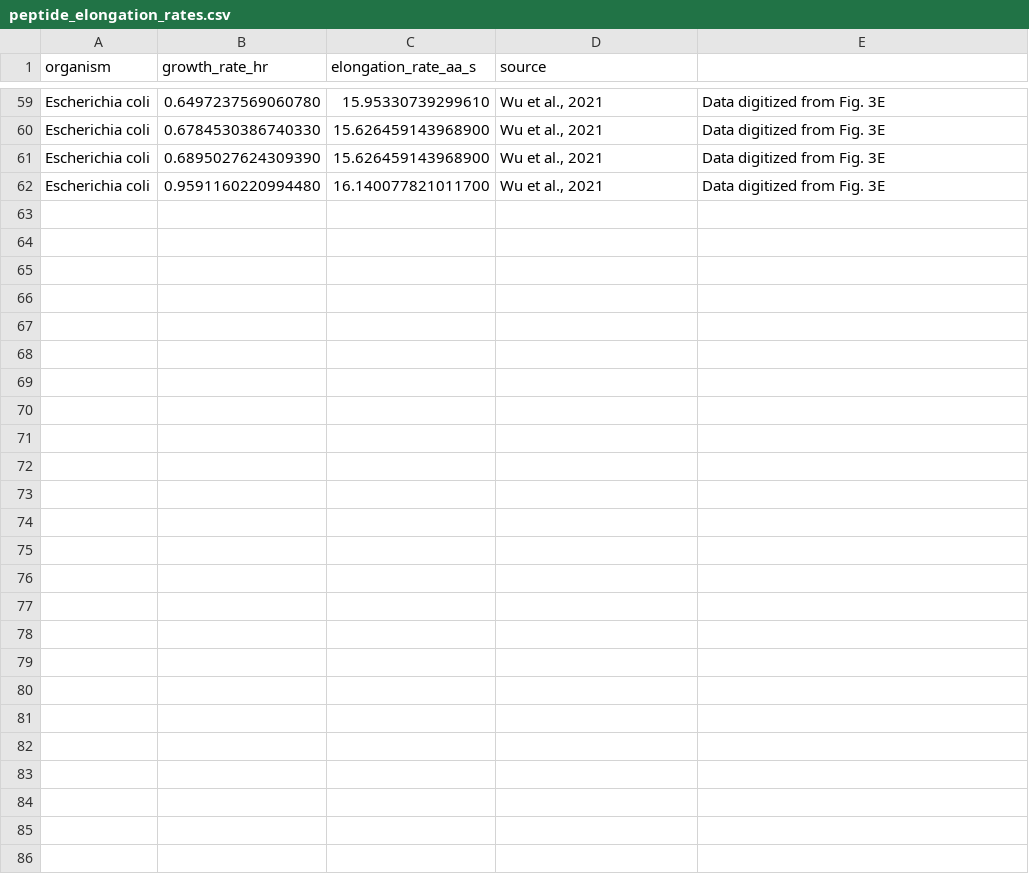
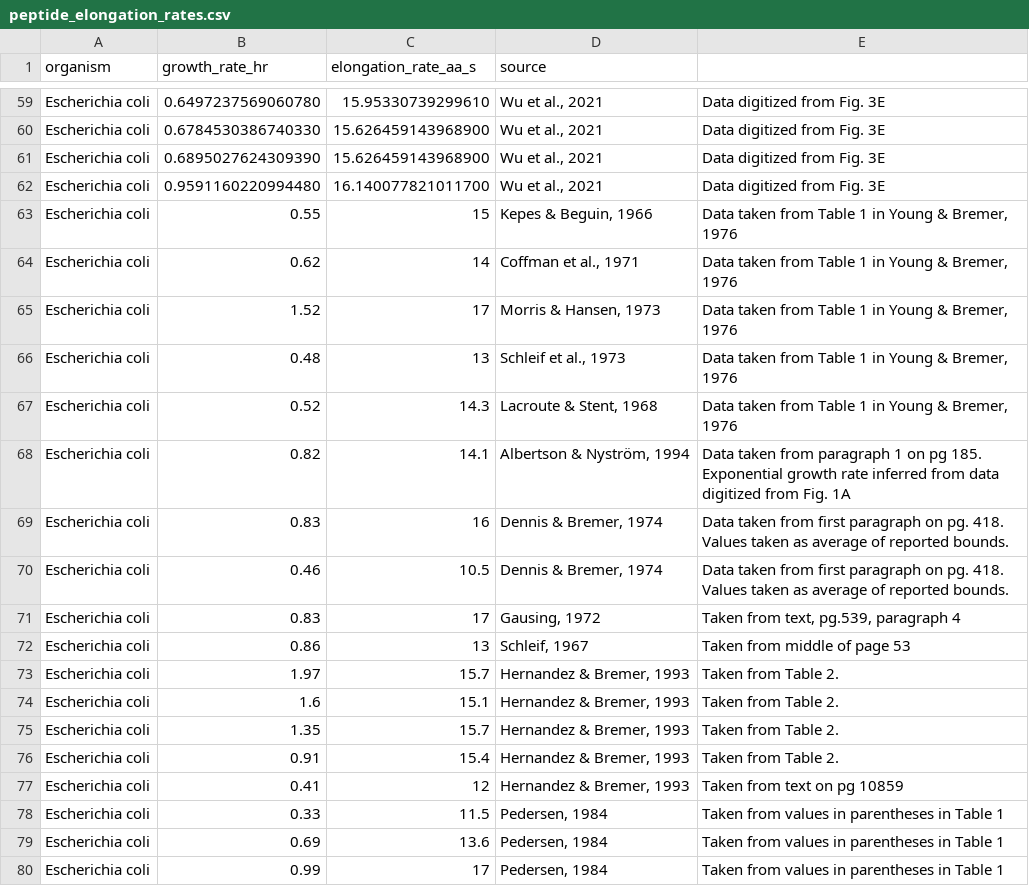
Before and after one commit to cremerlab/flux_parity, a CSV file: data/peptide_elongation_rates.csv, drawn as a sheet; only a part is shown, gaps mark what is left out; the diff names each change by its address in the sheet, - before the commit and + after, or states it on an @@ line.

```diff
--- a/data/peptide_elongation_rates.csv
+++ b/data/peptide_elongation_rates.csv
+row 63: Escherichia coli | 0.55 | 15 | Kepes & Beguin, 1966 | Data taken from Table 1 in Young & Bremer, 1976
+row 64: Escherichia coli | 0.62 | 14 | Coffman et al., 1971 | Data taken from Table 1 in Young & Bremer, 1976
+row 65: Escherichia coli | 1.52 | 17 | Morris & Hansen, 1973 | Data taken from Table 1 in Young & Bremer, 1976
+row 66: Escherichia coli | 0.48 | 13 | Schleif et al., 1973 | Data taken from Table 1 in Young & Bremer, 1976
+row 67: Escherichia coli | 0.52 | 14.3 | Lacroute & Stent, 1968 | Data taken from Table 1 in Young & Bremer, 1976
+row 68: Escherichia coli | 0.82 | 14.1 | Albertson & Nyström, 1994 | Data taken from paragraph 1 on pg 185. Exponential growth rate inferred from data digitized from Fig. 1A
+row 69: Escherichia coli | 0.83 | 16 | Dennis & Bremer, 1974 | Data taken from first paragraph on pg. 418. Values taken as average of reported bounds.
+row 70: Escherichia coli | 0.46 | 10.5 | Dennis & Bremer, 1974 | Data taken from first paragraph on pg. 418. Values taken as average of reported bounds.
+row 71: Escherichia coli | 0.83 | 17 | Gausing, 1972 | Taken from text, pg.539, paragraph 4
+row 72: Escherichia coli | 0.86 | 13 | Schleif, 1967 | Taken from middle of page 53
+row 73: Escherichia coli | 1.97 | 15.7 | Hernandez & Bremer, 1993 | Taken from Table 2.
+row 74: Escherichia coli | 1.6 | 15.1 | Hernandez & Bremer, 1993 | Taken from Table 2.
+row 75: Escherichia coli | 1.35 | 15.7 | Hernandez & Bremer, 1993 | Taken from Table 2.
+row 76: Escherichia coli | 0.91 | 15.4 | Hernandez & Bremer, 1993 | Taken from Table 2.
+row 77: Escherichia coli | 0.41 | 12 | Hernandez & Bremer, 1993 | Taken from text on pg 10859
+row 78: Escherichia coli | 0.33 | 11.5 | Pedersen, 1984 | Taken from values in parentheses in Table 1
+row 79: Escherichia coli | 0.69 | 13.6 | Pedersen, 1984 | Taken from values in parentheses in Table 1
+row 80: Escherichia coli | 0.99 | 17 | Pedersen, 1984 | Taken from values in parentheses in Table 1
```
Also changed, not shown: data/shift_magnitudes.csv, 14 other files.
